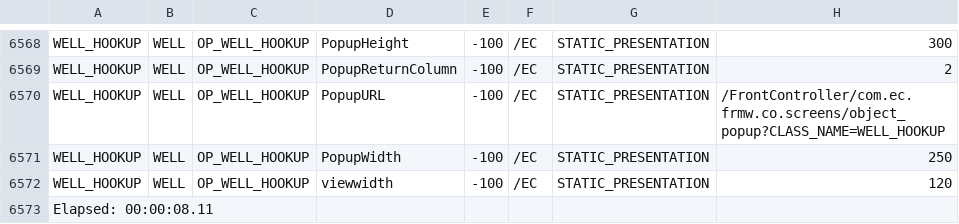
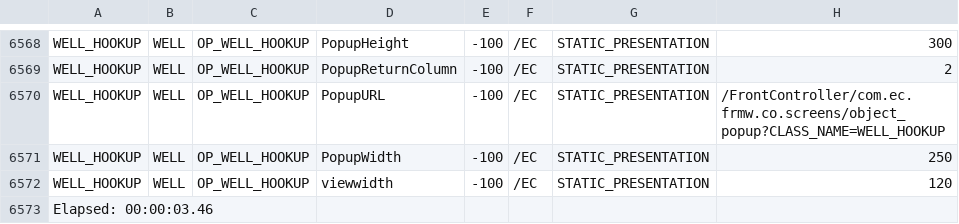
Before and after one commit to gurpreet19/ec198392_wht, a CSV file: Database/configuration/03_01_UCMT/class_versions/10.3.SP06_WST/class_rel_property_cnfg.csv, drawn as a sheet; only a part is shown, gaps mark what is left out.

```diff
--- a/Database/configuration/03_01_UCMT/class_versions/10.3.SP06_WST/class_rel_property_cnfg.csv
+++ b/Database/configuration/03_01_UCMT/class_versions/10.3.SP06_WST/class_rel_property_cnfg.csv
@@ -6572,2 +6572,2 @@
 "WELL_HOOKUP";"WELL";"OP_WELL_HOOKUP";"viewwidth";"-100";"/EC";"STATIC_PRESENTATION";"120";
-Elapsed: 00:00:08.11
+Elapsed: 00:00:03.46
```
Also changed, not shown: Database/configuration/03_01_UCMT/class_versions/10.3.SP06_WST/class_cnfg.csv, Database/configuration/03_01_UCMT/class_versions/10.3.SP06_WST/class_dependency_cnfg.csv, 5 other files.
